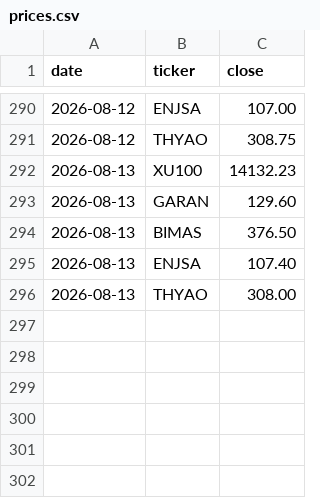
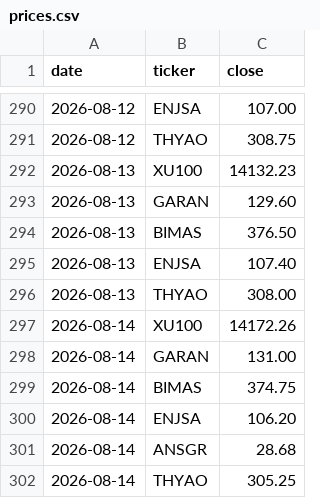
Before and after one commit to mehmedalipazar/finance-agent, a CSV file: data/prices.csv, drawn as a sheet; only a part is shown, gaps mark what is left out.

```diff
--- a/data/prices.csv
+++ b/data/prices.csv
@@ -296 +296,7 @@ date,ticker,close
 2026-08-13,THYAO,308.00
+2026-08-14,XU100,14172.26
+2026-08-14,GARAN,131.00
+2026-08-14,BIMAS,374.75
+2026-08-14,ENJSA,106.20
+2026-08-14,ANSGR,28.68
+2026-08-14,THYAO,305.25
```
Also changed, not shown: data/positions.csv, data/triggers.csv, 2 other files.
